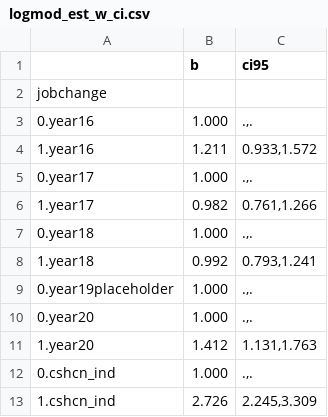
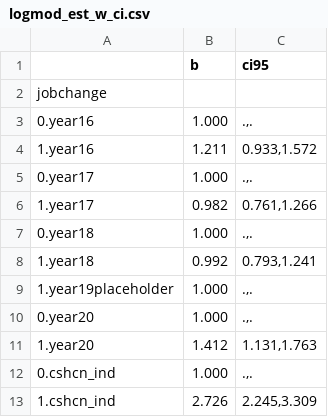
Before and after one commit to caleb-easterly/childcare-nsch, a CSV file: logmod_est_w_ci.csv, drawn as a sheet; only a part is shown.

```diff
--- a/logmod_est_w_ci.csv
+++ b/logmod_est_w_ci.csv
@@ -8,3 +8,3 @@
 "1.year18","0.992","0.793,1.241"
-"0.year19placeholder","1.000",".,."
+"1.year19placeholder","1.000",".,."
 "0.year20","1.000",".,."
```
Also changed, not shown: logmod_est_w_p.csv, 3 other files.
